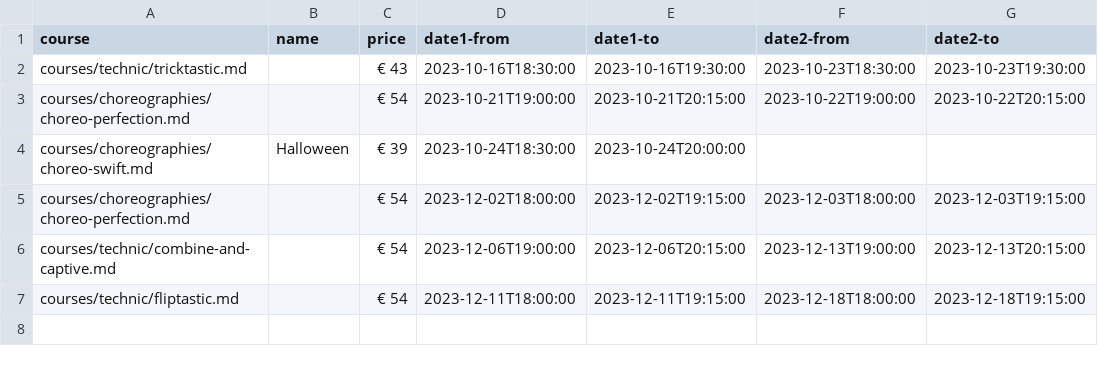
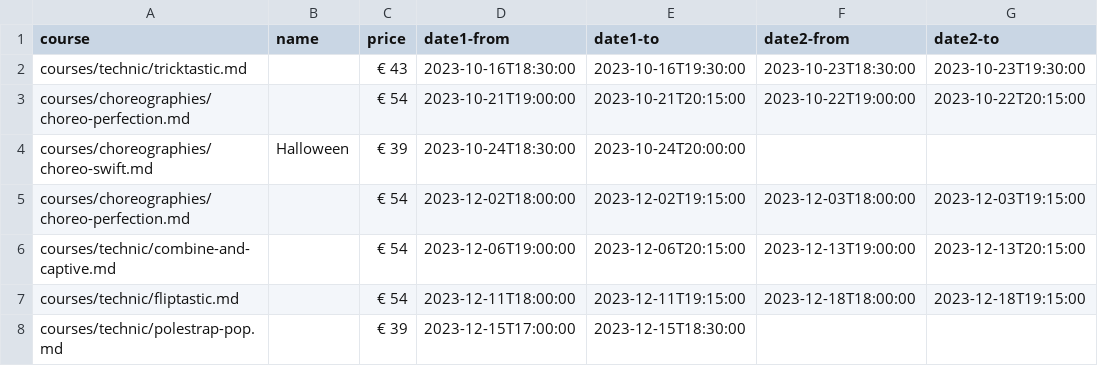
Before and after one commit to ivypoledance/ivypoledance.github.io, a CSV file: coursedates.csv, drawn as a sheet; the diff names each change by its address in the sheet, - before the commit and + after, or states it on an @@ line.

Commit message:
Update coursedates.csv

```diff
--- a/coursedates.csv
+++ b/coursedates.csv
+row 8: courses/technic/polestrap-pop.md |  | € 39 | 2023-12-15T17:00:00 | 2023-12-15T18:30:00
```
